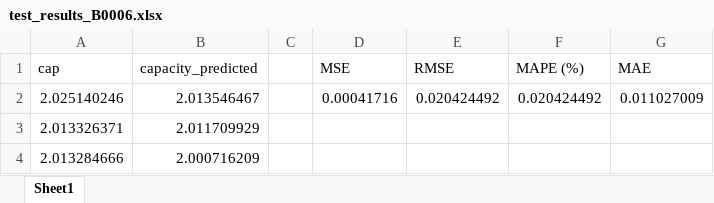
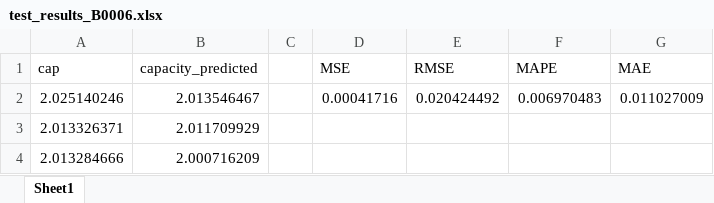
Before and after one commit to Leox46/battery_LSTM_explainability, an Excel workbook: B0006/models/lstm/test_results_B0006.xlsx, sheet Sheet1, drawn as a sheet; only a part is shown; values as stored, in another font and other column widths than the file's, no borders; the diff names each change by its address in the sheet, - before the commit and + after, or states it on an @@ line.

```diff
--- a/B0006/models/lstm/test_results_B0006.xlsx (sheet Sheet1)
+++ b/B0006/models/lstm/test_results_B0006.xlsx (sheet Sheet1)
-F1: MAPE (%)
+F1: MAPE
-F2 (MAPE): 0.020424492
+F2 (MAPE): 0.006970483
```
Also changed, not shown: B0005/models/lstm/test_results_B0005.xlsx, B0007/models/lstm/test_results_B0007.xlsx, 2 other files.
